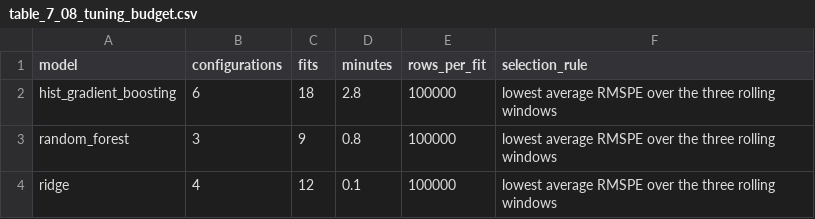
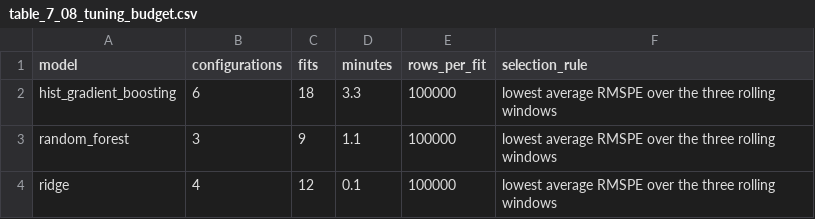
Before and after one commit to srishkyra/NEXTHIKES-IT-SOLUTIONS-Pvt.-Ltd.---PROJECT-6, a CSV file: outputs/tables/table_7_08_tuning_budget.csv, drawn as a sheet.

```diff
--- a/outputs/tables/table_7_08_tuning_budget.csv
+++ b/outputs/tables/table_7_08_tuning_budget.csv
@@ -1,4 +1,4 @@
 model,configurations,fits,minutes,rows_per_fit,selection_rule
-hist_gradient_boosting,6,18,2.8,100000,lowest average RMSPE over the three rolling windows
-random_forest,3,9,0.8,100000,lowest average RMSPE over the three rolling windows
+hist_gradient_boosting,6,18,3.3,100000,lowest average RMSPE over the three rolling windows
+random_forest,3,9,1.1,100000,lowest average RMSPE over the three rolling windows
 ridge,4,12,0.1,100000,lowest average RMSPE over the three rolling windows
```
Also changed, not shown: outputs/decision_register.csv, outputs/limitations.csv, 8 other files.
